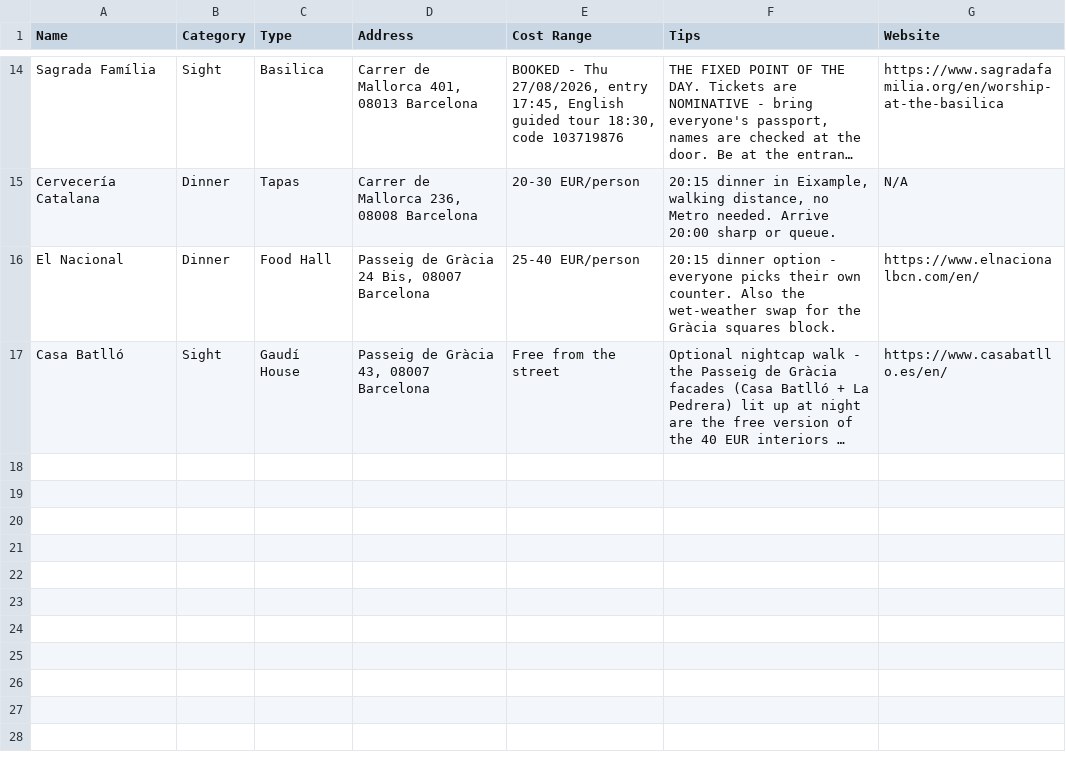
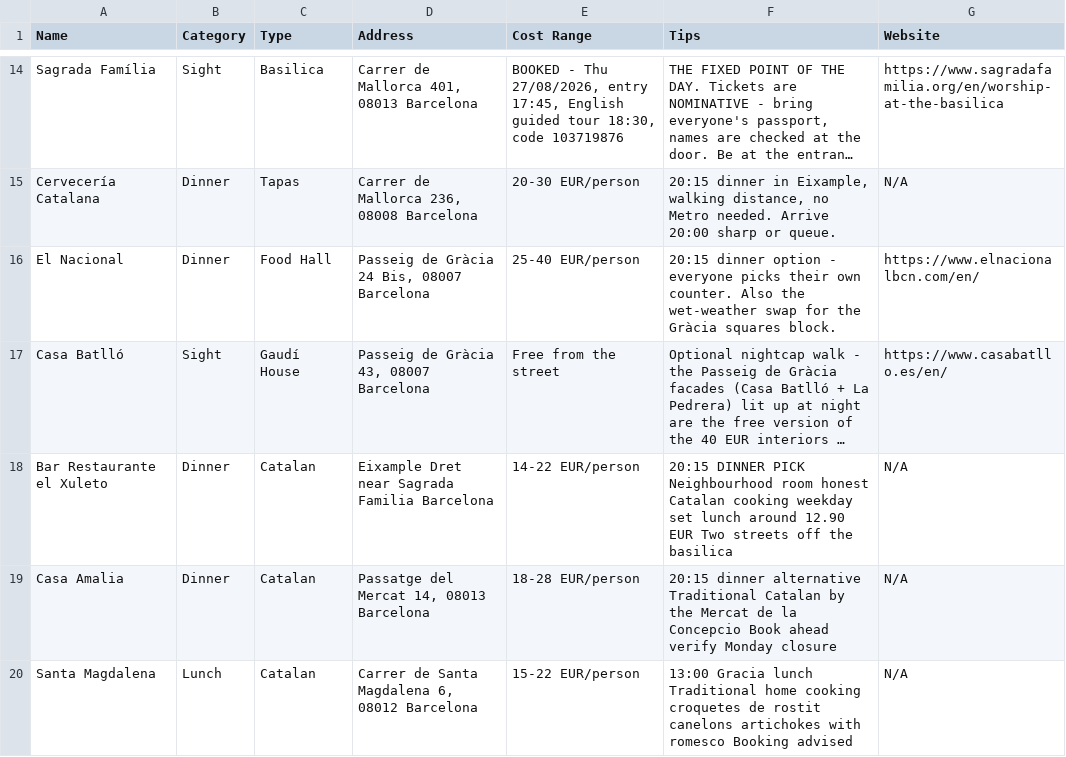
Before and after one commit to syavaYki/euro-trip-2026, a CSV file: docs/goog-map-data/barcelona_day2.csv, drawn as a sheet; only a part is shown, gaps mark what is left out; long unchanged cells end in …; the diff names each change by its address in the sheet, - before the commit and + after, or states it on an @@ line.

```diff
--- a/docs/goog-map-data/barcelona_day2.csv
+++ b/docs/goog-map-data/barcelona_day2.csv
+row 18: Bar Restaurante el Xuleto | Dinner | Catalan | Eixample Dret near Sagrada Familia Barcelona | 14-22 EUR/person | 20:15 DINNER PICK Neighbourhood room honest Catalan cooking weekday set lunch around 12.90 EUR Two streets off the basilica | N/A
+row 19: Casa Amalia | Dinner | Catalan | Passatge del Mercat 14, 08013 Barcelona | 18-28 EUR/person | 20:15 dinner alternative Traditional Catalan by the Mercat de la Concepcio Book ahead verify Monday closure | N/A
+row 20: Santa Magdalena | Lunch | Catalan | Carrer de Santa Magdalena 6, 08012 Barcelona | 15-22 EUR/person | 13:00 Gracia lunch Traditional home cooking croquetes de rostit canelons artichokes with romesco Booking advised | N/A
```
Also changed, not shown: docs/goog-map-data/barcelona_restaurants.csv, docs/goog-map-data/madrid_restaurants.csv, 24 other files.
